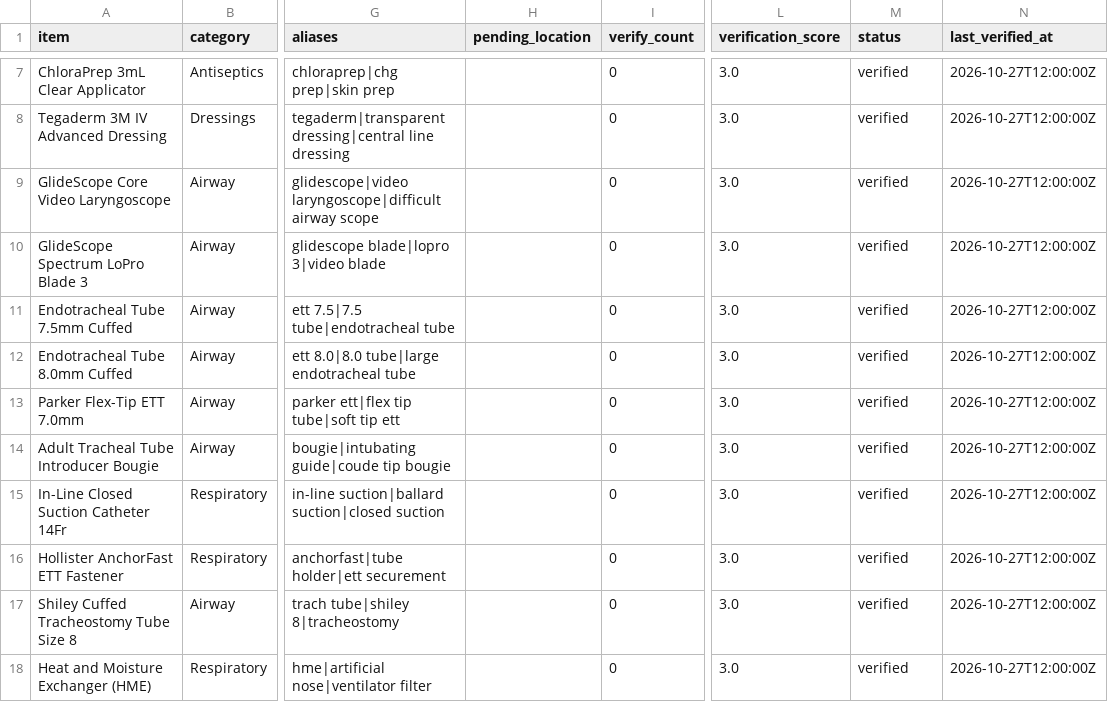
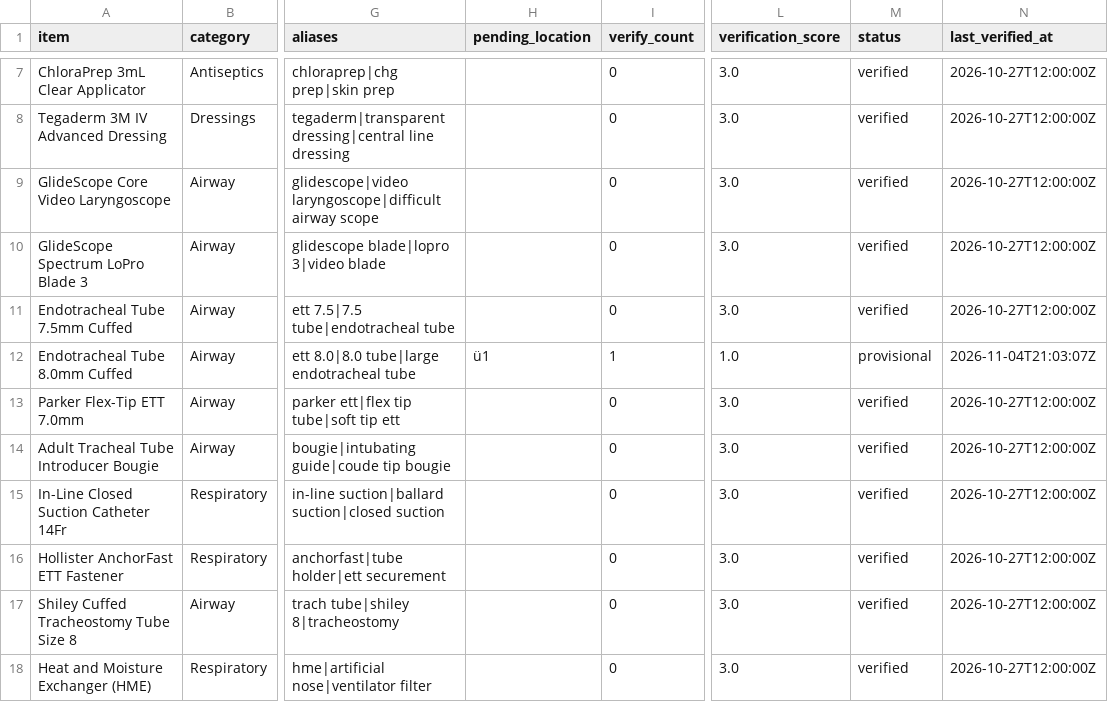
Before and after one commit to kogeki88/or-nav, a CSV file: hospitals/icu_critical_care/inventory.csv, drawn as a sheet; only a part is shown, gaps mark what is left out; the diff names each change by its address in the sheet, - before the commit and + after, or states it on an @@ line.

```diff
--- a/hospitals/icu_critical_care/inventory.csv
+++ b/hospitals/icu_critical_care/inventory.csv
-H12 (pending_location): (empty)
+H12 (pending_location): ü1
-I12 (verify_count): 0
+I12 (verify_count): 1
-L12 (verification_score): 3.0
+L12 (verification_score): 1.0
-M12 (status): verified
+M12 (status): provisional
-N12 (last_verified_at): 2026-10-27T12:00:00Z
+N12 (last_verified_at): 2026-11-04T21:03:07Z
```
Also changed, not shown: hospitals/county_general/or/inventory.csv, 3 other files.
